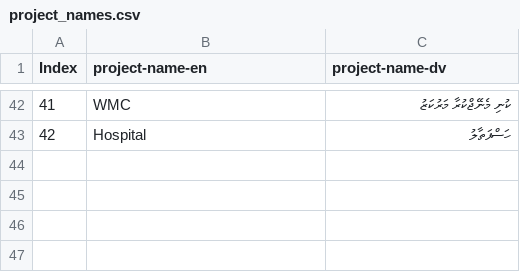
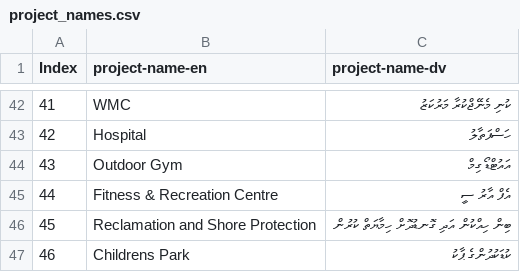
Before and after one commit to shammu119/mtcc_personal, a CSV file: project_names.csv, drawn as a sheet; only a part is shown, gaps mark what is left out.

Commit message:
Update project_names.csv

```diff
--- a/project_names.csv
+++ b/project_names.csv
@@ -43 +43,5 @@
 42,Hospital,ހަސްފަތާލު
+43, Outdoor Gym, އައުޓްޑޯ ގިމް
+44, Fitness & Recreation Centre, އެފް އާރު ސީ
+45, Reclamation and Shore Protection, ބިން ހިއްކުން އަދި ގޮނޑުދޮށް ހިމާޔަތް ކުރުން
+46, Childrens Park, ކުޑަކުދުންގެ ޕާކު
```
